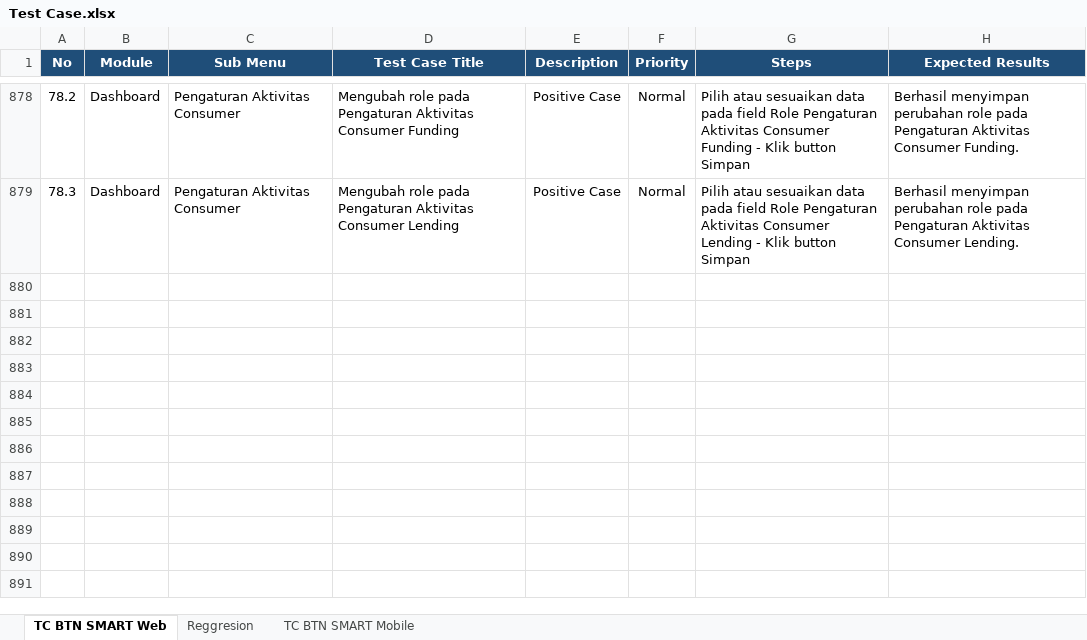
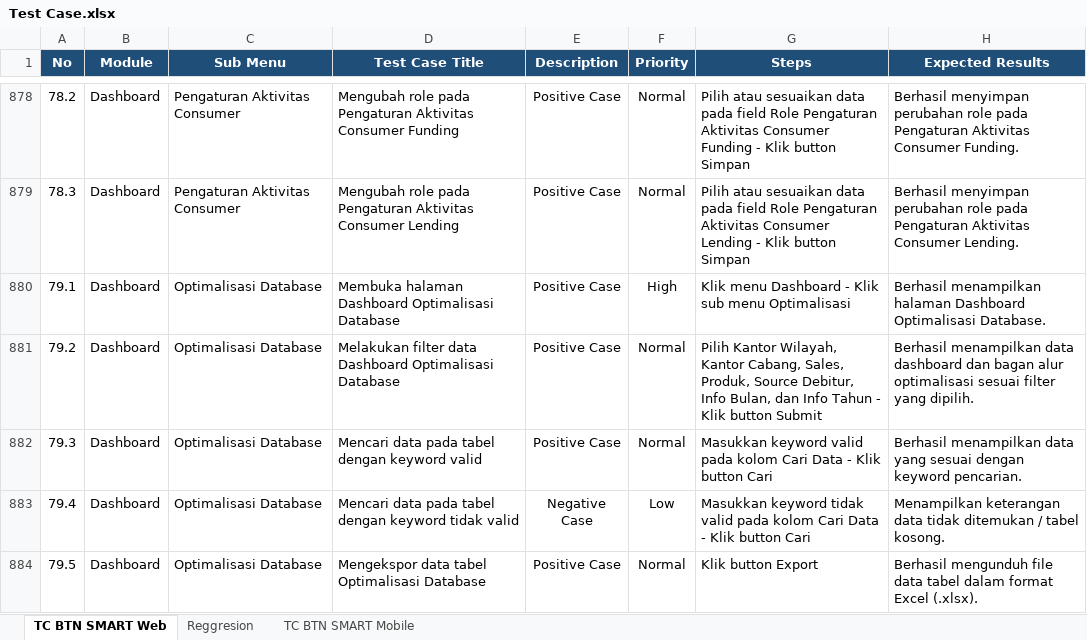
Before and after one commit to muhammaddanihaikal/btn-smart-refactor, an Excel workbook: SIT/Test Case.xlsx, sheet TC BTN SMART Web, drawn as a sheet; only a part is shown, gaps mark what is left out; values as stored, in another font and other column widths than the file's, no borders; the diff names each change by its address in the sheet, - before the commit and + after, or states it on an @@ line.

Commit message:
feat(web): add test cases and guidance folders for Modul 79 (Dashboard - Optimalisasi Database)

```diff
--- a/SIT/Test Case.xlsx (sheet TC BTN SMART Web)
+++ b/SIT/Test Case.xlsx (sheet TC BTN SMART Web)
+row 880: 79.1 | Dashboard | Optimalisasi Database | Membuka halaman Dashboard Optimalisasi Database | Positive Case | High | Klik menu Dashboard - Klik sub menu Optimalisasi | Berhasil menampilkan halaman Dashboard Optimalisasi Database.
+row 881: 79.2 | Dashboard | Optimalisasi Database | Melakukan filter data Dashboard Optimalisasi Database | Positive Case | Normal | Pilih Kantor Wilayah, Kantor Cabang, Sales, Produk, Source Debitur, Info Bulan, dan Info Tahun - Klik button Submit | Berhasil menampilkan data dashboard dan bagan alur optimalisasi sesuai filter yang dipilih.
+row 882: 79.3 | Dashboard | Optimalisasi Database | Mencari data pada tabel dengan keyword valid | Positive Case | Normal | Masukkan keyword valid pada kolom Cari Data - Klik button Cari | Berhasil menampilkan data yang sesuai dengan keyword pencarian.
+row 883: 79.4 | Dashboard | Optimalisasi Database | Mencari data pada tabel dengan keyword tidak valid | Negative Case | Low | Masukkan keyword tidak valid pada kolom Cari Data - Klik button Cari | Menampilkan keterangan data tidak ditemukan / tabel kosong.
+row 884: 79.5 | Dashboard | Optimalisasi Database | Mengekspor data tabel Optimalisasi Database | Positive Case | Normal | Klik button Export | Berhasil mengunduh file data tabel dalam format Excel (.xlsx).
```
Also changed, not shown: 7 other files.
